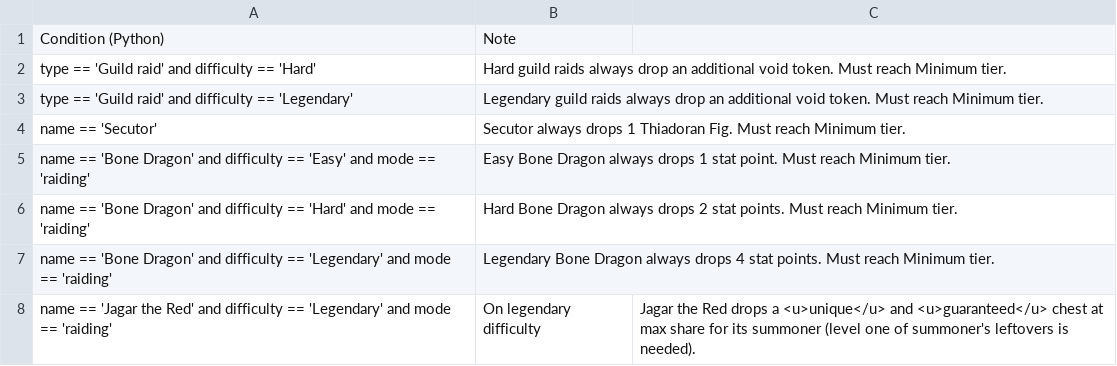
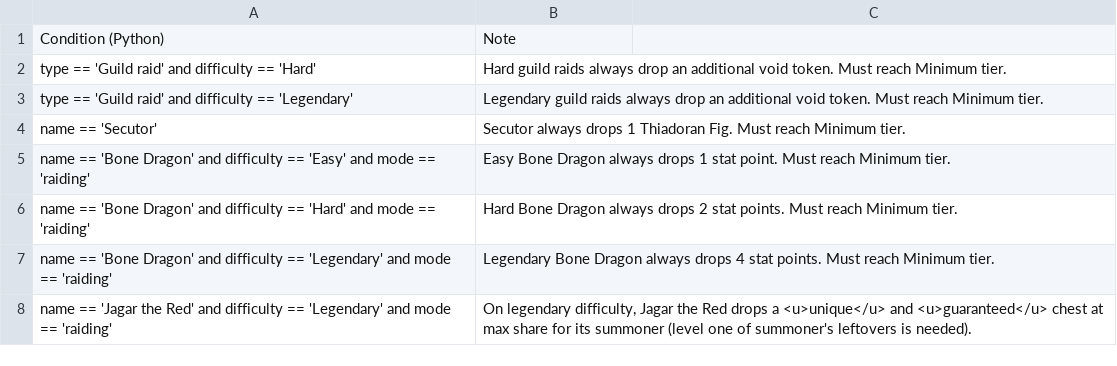
Before and after one commit to Matrix4348/Dragons-of-the-Void---Raid-Loot-Tiers, a CSV file: community-gathered data/Notes.csv, drawn as a sheet.

Commit message:
Add quotation marks around a sentence with commas...

```diff
--- a/community-gathered data/Notes.csv
+++ b/community-gathered data/Notes.csv
@@ -7,2 +7,2 @@ name == 'Bone Dragon' and difficulty == 'Hard' and mode == 'raiding', Hard Bone
 name == 'Bone Dragon' and difficulty == 'Legendary' and mode == 'raiding', Legendary Bone Dragon always drops 4 stat points. Must reach Minimum tier.
-name == 'Jagar the Red' and difficulty == 'Legendary' and mode == 'raiding', On legendary difficulty, Jagar the Red drops a <u>unique</u> and <u>guaranteed</u> chest at max share for its summoner (level one of summoner's leftovers is needed).
+name == 'Jagar the Red' and difficulty == 'Legendary' and mode == 'raiding', "On legendary difficulty, Jagar the Red drops a <u>unique</u> and <u>guaranteed</u> chest at max share for its summoner (level one of summoner's leftovers is needed)."
```
